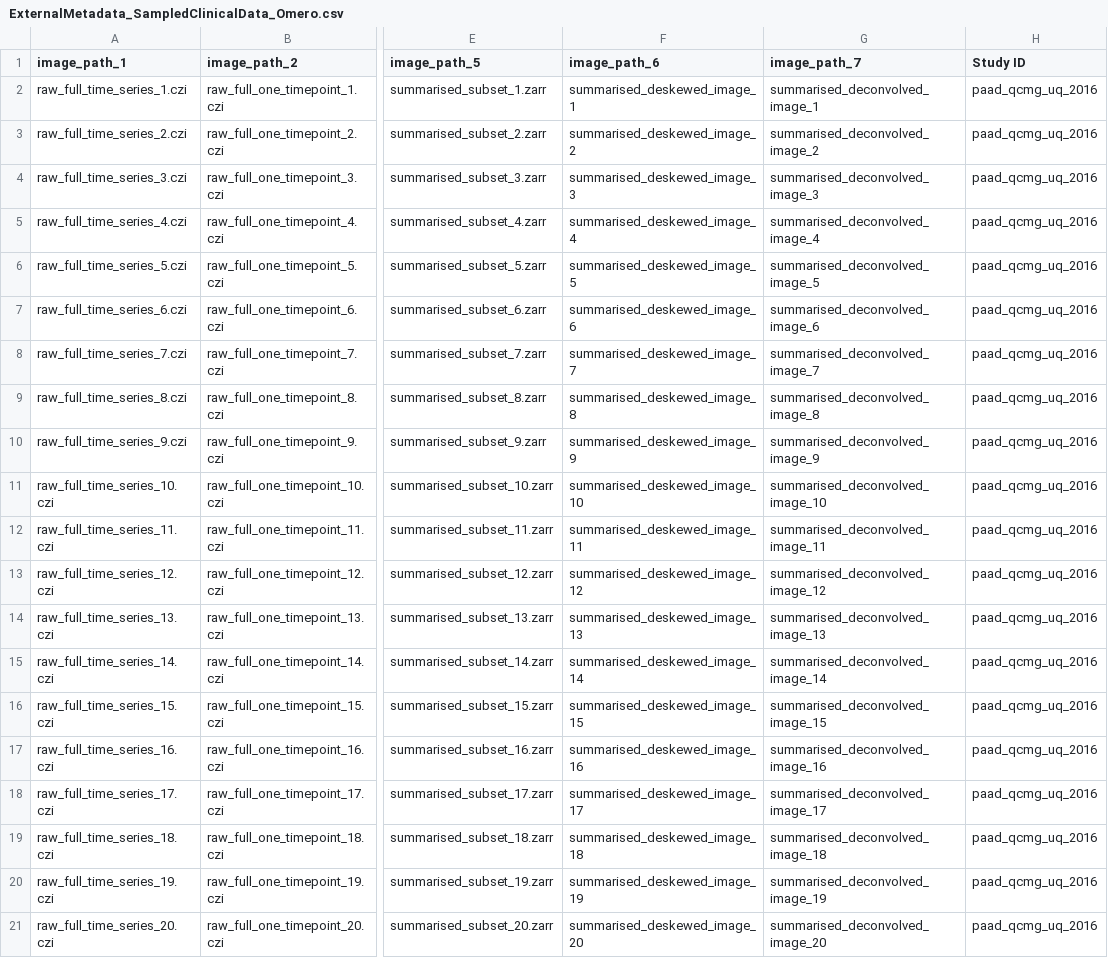
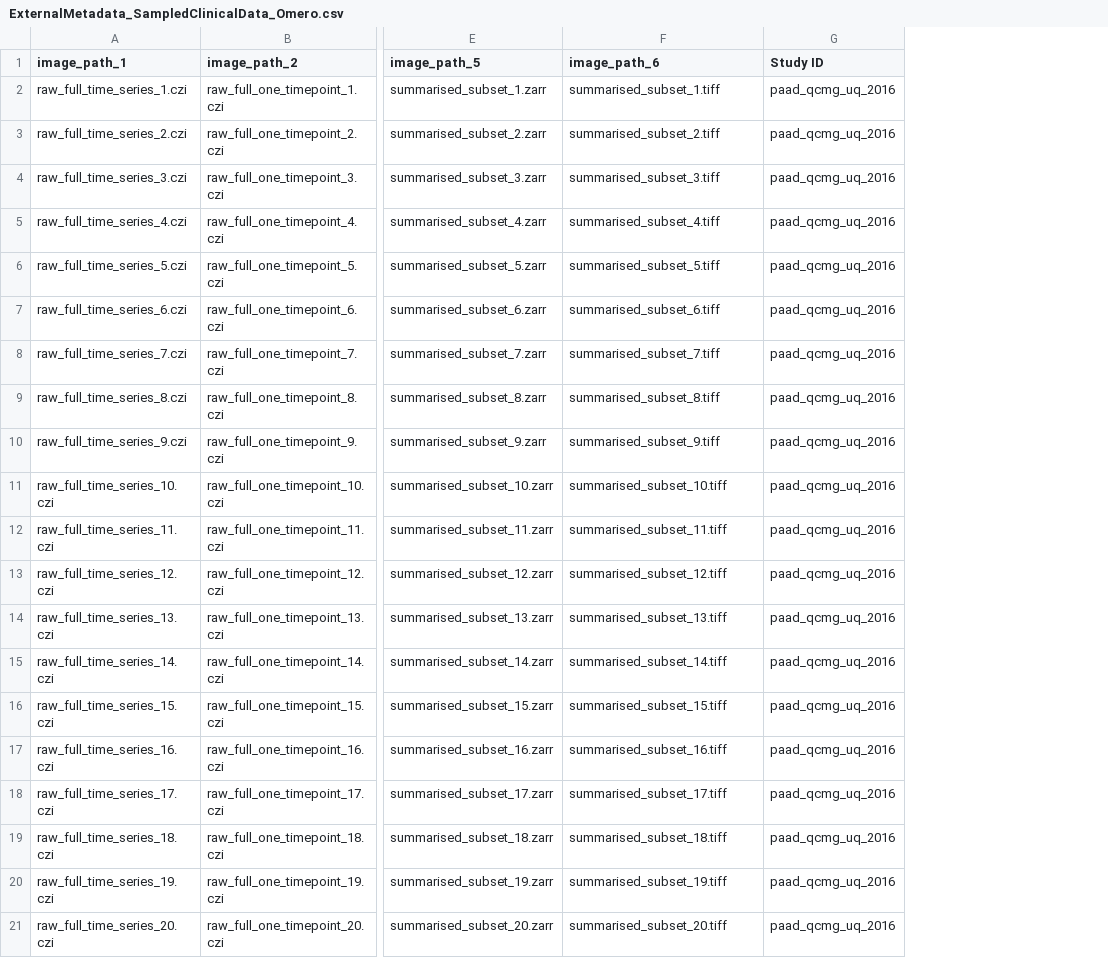
Before and after one commit to DBK333/Omero-DataPortal, a CSV file: OmeroImageSamples/ExternalMetadata_SampledClinicalData_Omero.csv, drawn as a sheet; only a part is shown, gaps mark what is left out; the diff names each change by its address in the sheet, - before the commit and + after, or states it on an @@ line.

Commit message:
update metadata

```diff
--- a/OmeroImageSamples/ExternalMetadata_SampledClinicalData_Omero.csv
+++ b/OmeroImageSamples/ExternalMetadata_SampledClinicalData_Omero.csv
-column G (image_path_7), rows 2-21: summarised_deconvolved_image_1 | summarised_deconvolved_image_2 | summarised_deconvolved_image_3 | summarised_deconvolved_image_4 | summarised_deconvolved_image_5 | summarised_deconvolved_image_6 | summarised_deconvolved_image_7 | summarised_deconvolved_image_8 | summarised_deconvolved_image_9 | summarised_deconvolved_image_10 | summarised_deconvolved_image_11 | summarised_deconvolved_image_12 | summarised_deconvolved_image_13 | summarised_deconvolved_image_14 | summarised_deconvolved_image_15 | summarised_deconvolved_image_16 | summarised_deconvolved_image_17 | summarised_deconvolved_image_18 | summarised_deconvolved_image_19 | summarised_deconvolved_image_20
-F2 (image_path_6): summarised_deskewed_image_1
+F2 (image_path_6): summarised_subset_1.tiff
-F3 (image_path_6): summarised_deskewed_image_2
+F3 (image_path_6): summarised_subset_2.tiff
-F4 (image_path_6): summarised_deskewed_image_3
+F4 (image_path_6): summarised_subset_3.tiff
-F5 (image_path_6): summarised_deskewed_image_4
+F5 (image_path_6): summarised_subset_4.tiff
-F6 (image_path_6): summarised_deskewed_image_5
+F6 (image_path_6): summarised_subset_5.tiff
-F7 (image_path_6): summarised_deskewed_image_6
+F7 (image_path_6): summarised_subset_6.tiff
-F8 (image_path_6): summarised_deskewed_image_7
+F8 (image_path_6): summarised_subset_7.tiff
-F9 (image_path_6): summarised_deskewed_image_8
+F9 (image_path_6): summarised_subset_8.tiff
-F10 (image_path_6): summarised_deskewed_image_9
+F10 (image_path_6): summarised_subset_9.tiff
-F11 (image_path_6): summarised_deskewed_image_10
+F11 (image_path_6): summarised_subset_10.tiff
-F12 (image_path_6): summarised_deskewed_image_11
+F12 (image_path_6): summarised_subset_11.tiff
-F13 (image_path_6): summarised_deskewed_image_12
+F13 (image_path_6): summarised_subset_12.tiff
-F14 (image_path_6): summarised_deskewed_image_13
+F14 (image_path_6): summarised_subset_13.tiff
-F15 (image_path_6): summarised_deskewed_image_14
+F15 (image_path_6): summarised_subset_14.tiff
-F16 (image_path_6): summarised_deskewed_image_15
+F16 (image_path_6): summarised_subset_15.tiff
-F17 (image_path_6): summarised_deskewed_image_16
+F17 (image_path_6): summarised_subset_16.tiff
-F18 (image_path_6): summarised_deskewed_image_17
+F18 (image_path_6): summarised_subset_17.tiff
-F19 (image_path_6): summarised_deskewed_image_18
+F19 (image_path_6): summarised_subset_18.tiff
-F20 (image_path_6): summarised_deskewed_image_19
+F20 (image_path_6): summarised_subset_19.tiff
-F21 (image_path_6): summarised_deskewed_image_20
+F21 (image_path_6): summarised_subset_20.tiff
```
